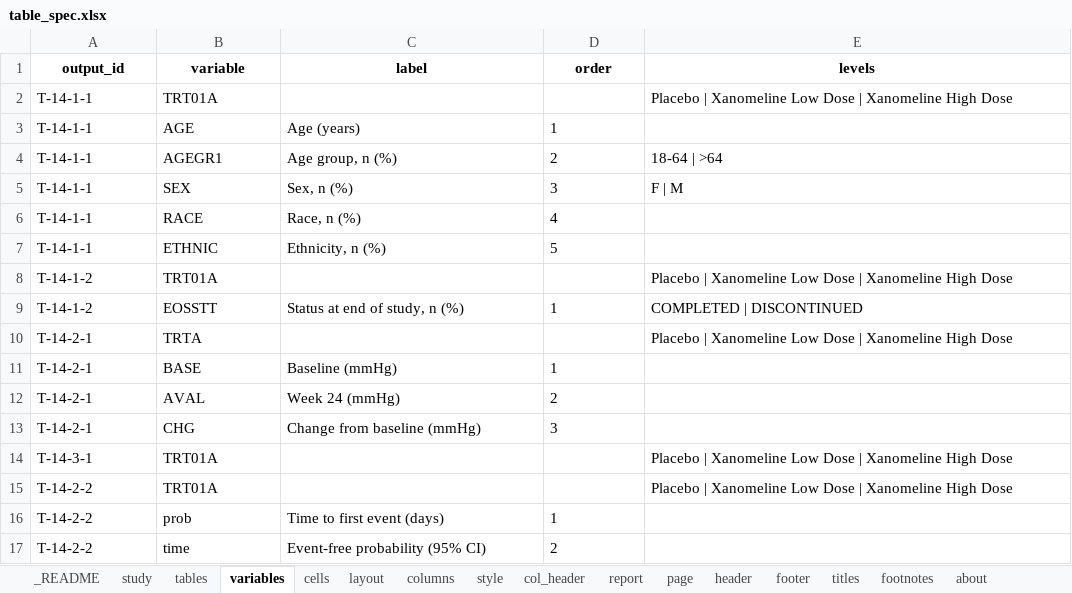
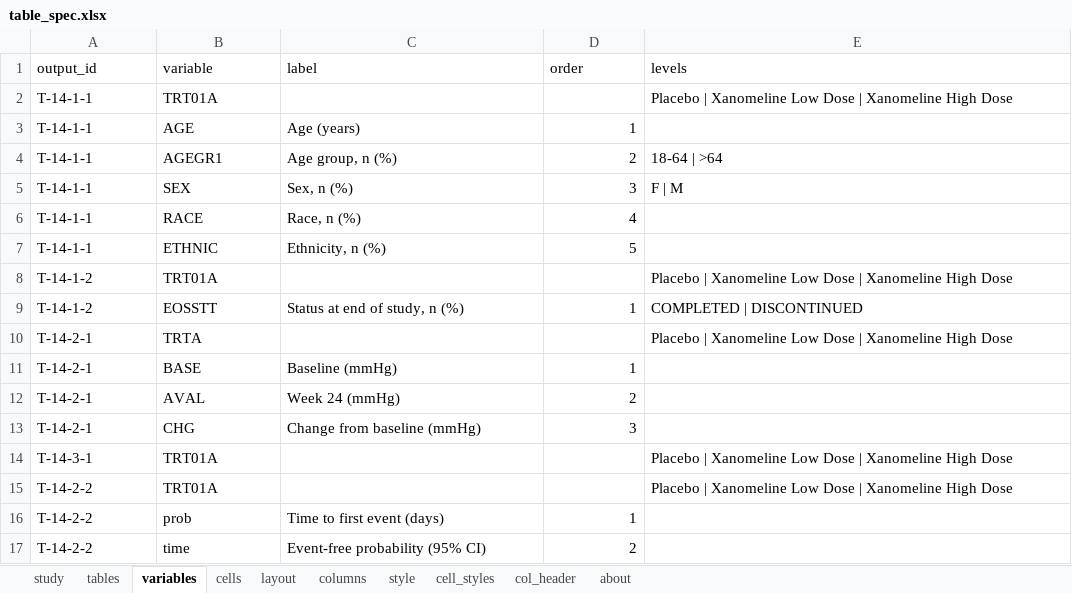
Before and after one commit to ichirio/tflplanner, an Excel workbook: inst/sample/SAMPLE-01/spec/table_spec.xlsx, sheet variables, drawn as a sheet; values as stored, in another font and other column widths than the file's, no borders; the diff names each change by its address in the sheet, - before the commit and + after, or states it on an @@ line.

```diff
--- a/inst/sample/SAMPLE-01/spec/table_spec.xlsx (sheet variables)
+++ b/inst/sample/SAMPLE-01/spec/table_spec.xlsx (sheet variables)
-sheet tab: _README
-sheet tab: report
-sheet tab: page
-sheet tab: header
-sheet tab: footer
-sheet tab: titles
-sheet tab: footnotes
+sheet tab: cell_styles
@@ A1:E1 bold: on → off, alignment: center → left @@
-D3:D7 alignment: left
+D3:D7 alignment: right
-D9 alignment: left
+D9 alignment: right
-D11:D13 alignment: left
+D11:D13 alignment: right
-D16:D17 alignment: left
+D16:D17 alignment: right
```
Also changed, not shown: sheet layout, sheet style, sheet tables, sheet col_header, sheet cells, sheet columns, 2 more sheets, inst/sample/SAMPLE-01/spec/listing_figure_spec.xlsx, inst/sample/SAMPLE-01/spec/report_spec.xlsx, 13 other files.
